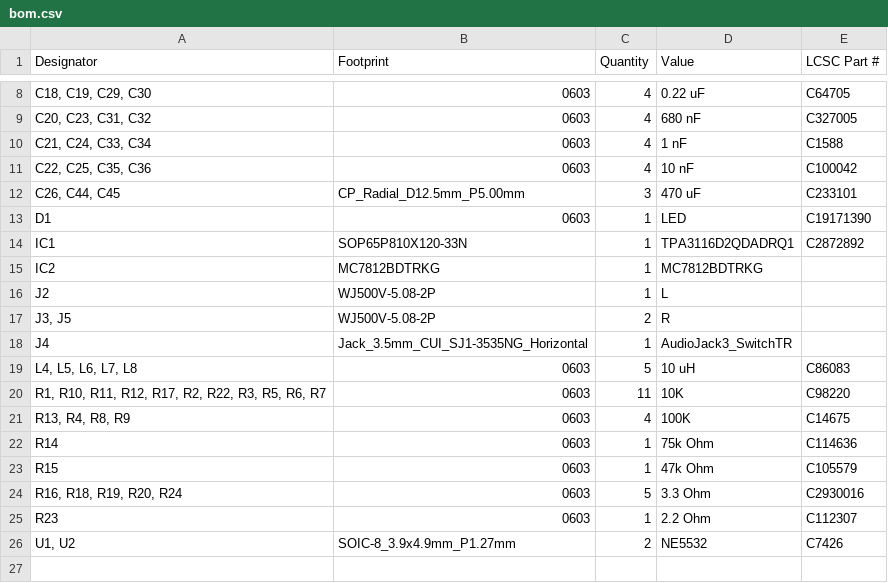
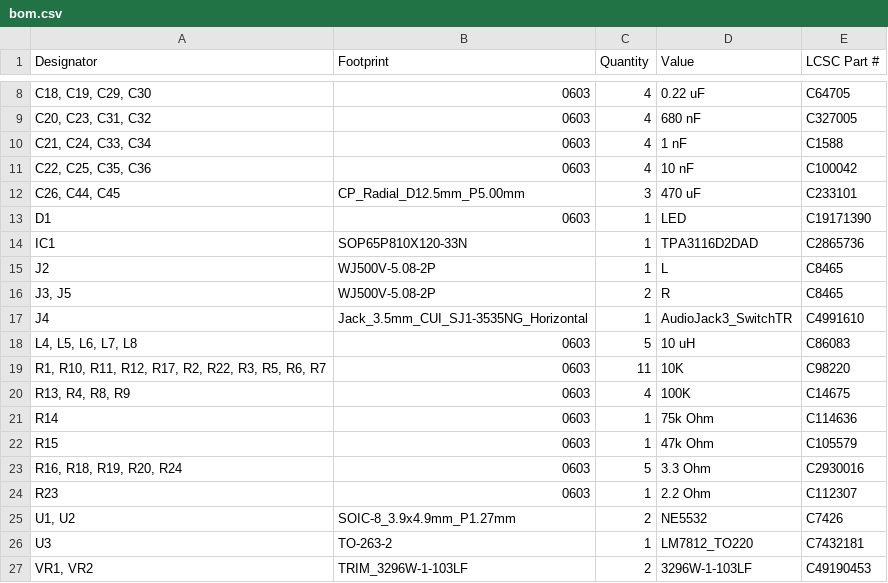
Before and after one commit to zOnlyKroks/pcb-consortium, a CSV file: AMP/AMP-V1/production/bom.csv, drawn as a sheet; only a part is shown, gaps mark what is left out; removed rows and columns are numbered as before the commit, all else as after; the diff names each change by its address in the sheet, - before the commit and + after, or states it on an @@ line.

```diff
--- a/AMP/AMP-V1/production/bom.csv
+++ b/AMP/AMP-V1/production/bom.csv
-D14 (Value): TPA3116D2QDADRQ1
+D14 (Value): TPA3116D2DAD
-E14 (LCSC Part #): C2872892
+E14 (LCSC Part #): C2865736
-row 15: IC2 | MC7812BDTRKG | 1 | MC7812BDTRKG
-E15:E16 (LCSC Part #): (empty)
+E15:E16 (LCSC Part #): C8465
-E17 (LCSC Part #): (empty)
+E17 (LCSC Part #): C4991610
+row 26: U3 | TO-263-2 | 1 | LM7812_TO220 | C7432181
+row 27: VR1, VR2 | TRIM_3296W-1-103LF | 2 | 3296W-1-103LF | C49190453
```
Also changed, not shown: AMP/AMP-V1/production/designators.csv, AMP/AMP-V1/production/positions.csv, 19 other files.
